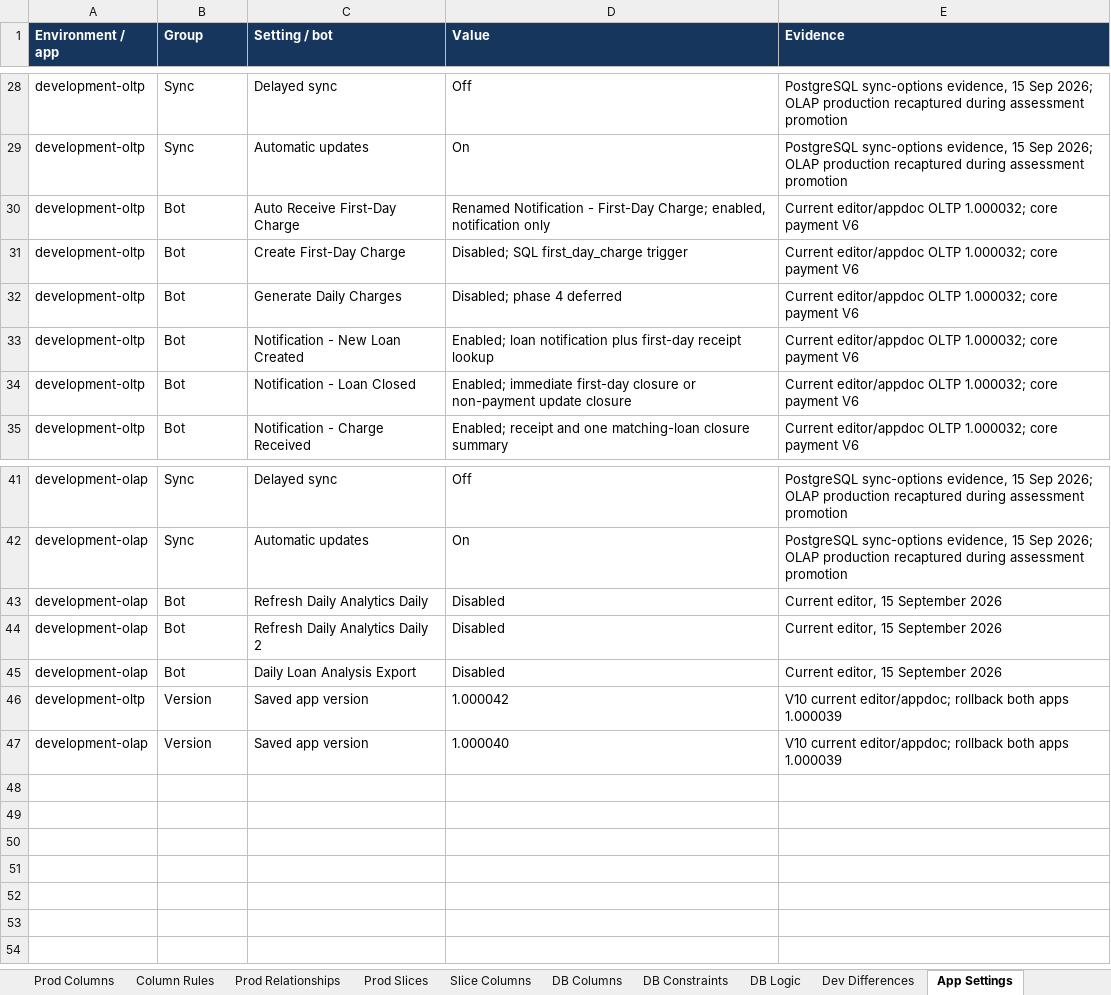
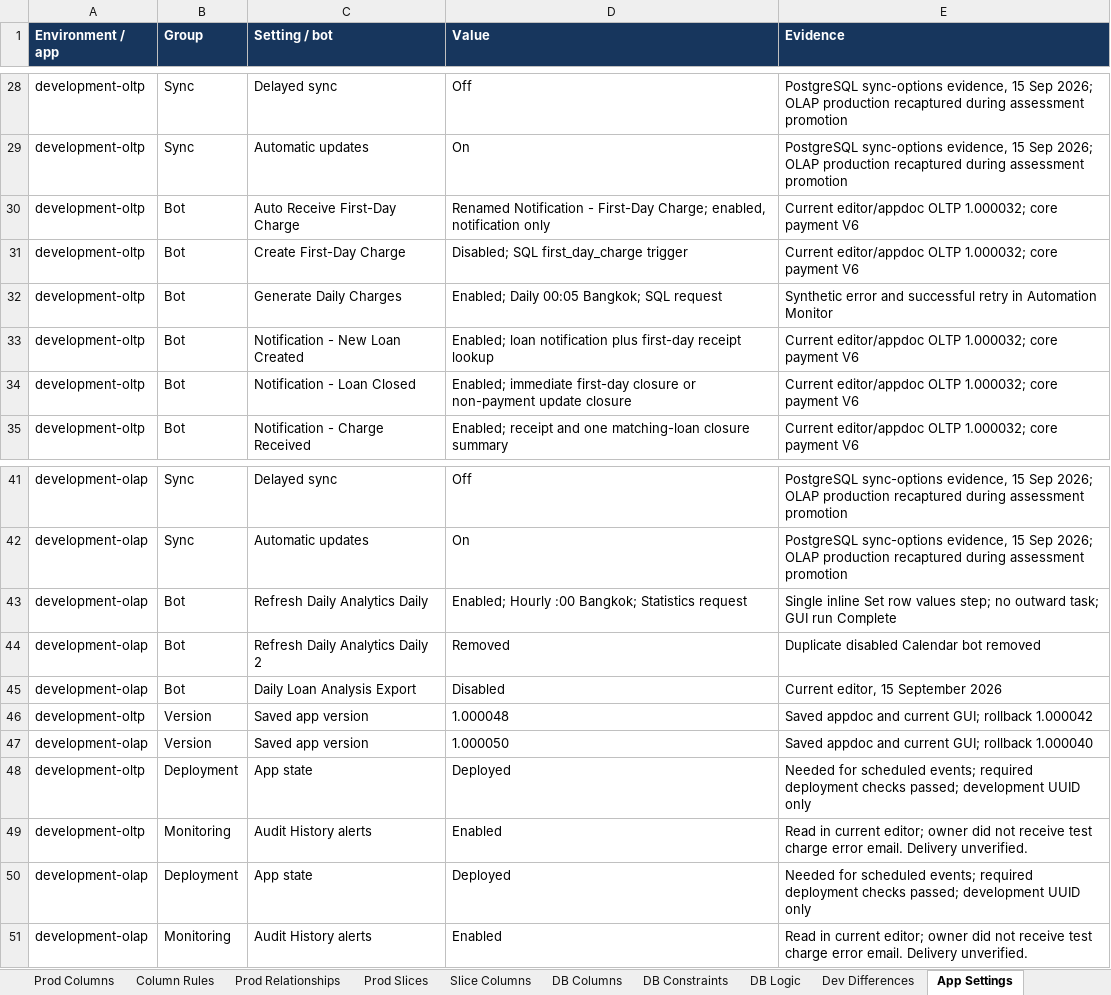
Before and after one commit to welct0407/MW-Credit-App, an Excel workbook: Documents/AppSheet_Data_Dictionary.xlsx, sheet App Settings, drawn as a sheet; only a part is shown, gaps mark what is left out; values as stored, in another font and other column widths than the file's, no borders; the diff names each change by its address in the sheet, - before the commit and + after, or states it on an @@ line.

Commit message:
Move development schedules to AppSheet and analytics to SQL

```diff
--- a/Documents/AppSheet_Data_Dictionary.xlsx (sheet App Settings)
+++ b/Documents/AppSheet_Data_Dictionary.xlsx (sheet App Settings)
-D32 (Value): Disabled; phase 4 deferred
+D32 (Value): Enabled; Daily 00:05 Bangkok; SQL request
-E32 (Evidence): Current editor/appdoc OLTP 1.000032; core payment V6
+E32 (Evidence): Synthetic error and successful retry in Automation Monitor
-D43 (Value): Disabled
+D43 (Value): Enabled; Hourly :00 Bangkok; Statistics request
-E43 (Evidence): Current editor, 15 September 2026
+E43 (Evidence): Single inline Set row values step; no outward task; GUI run Complete
-D44 (Value): Disabled
+D44 (Value): Removed
-E44 (Evidence): Current editor, 15 September 2026
+E44 (Evidence): Duplicate disabled Calendar bot removed
-D46 (Value): 1.000042
+D46 (Value): 1.000048
-E46 (Evidence): V10 current editor/appdoc; rollback both apps 1.000039
+E46 (Evidence): Saved appdoc and current GUI; rollback 1.000042
-D47 (Value): 1.000040
+D47 (Value): 1.000050
-E47 (Evidence): V10 current editor/appdoc; rollback both apps 1.000039
+E47 (Evidence): Saved appdoc and current GUI; rollback 1.000040
+row 48: development-oltp | Deployment | App state | Deployed | Needed for scheduled events; required deployment checks passed; development UUID only
+row 49: development-oltp | Monitoring | Audit History alerts | Enabled | Read in current editor; owner did not receive test charge error email. Delivery unverified.
+row 50: development-olap | Deployment | App state | Deployed | Needed for scheduled events; required deployment checks passed; development UUID only
+row 51: development-olap | Monitoring | Audit History alerts | Enabled | Read in current editor; owner did not receive test charge error email. Delivery unverified.
```
Also changed, not shown: sheet Dev Differences, sheet DB Logic, sheet Guide, sheet DB Columns, 43 other files.
